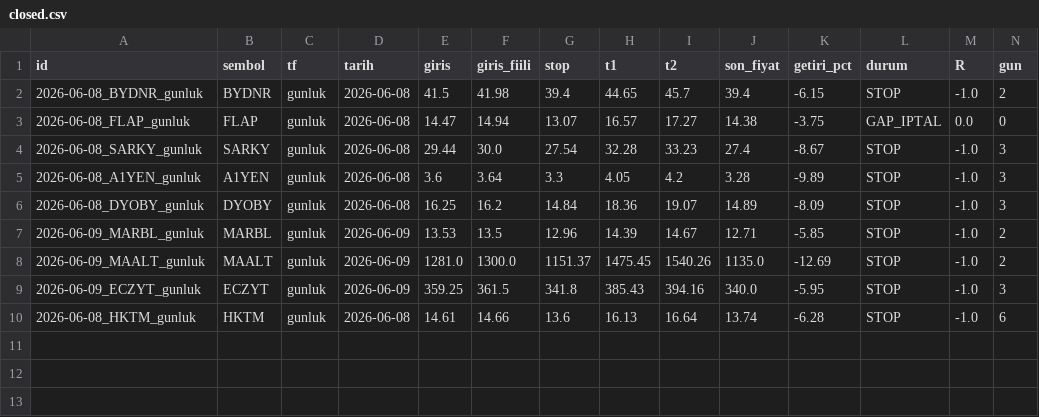
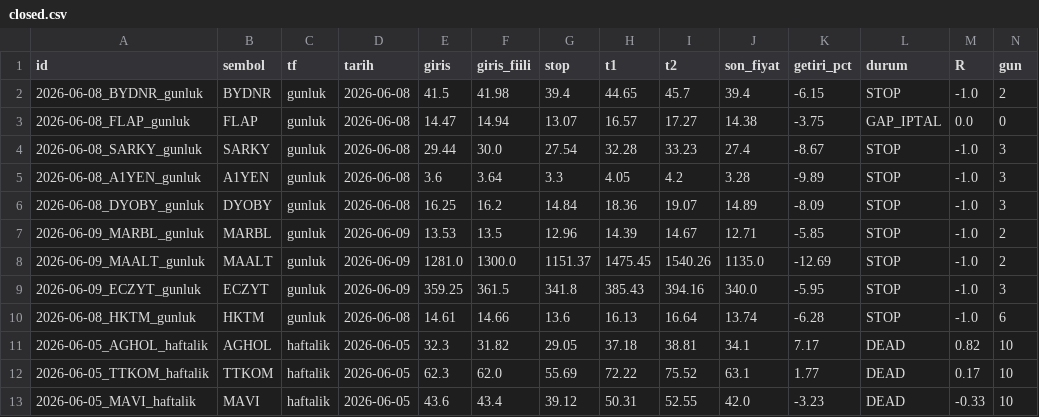
Before and after one commit to ilkukaya/swing, a CSV file: data/closed.csv, drawn as a sheet; only a part is shown; rows hold the shown columns only; the diff names each change by its address in the sheet, - before the commit and + after, or states it on an @@ line.

```diff
--- a/data/closed.csv
+++ b/data/closed.csv
+row 11: 2026-06-05_AGHOL_haftalik | AGHOL | haftalik | 2026-06-05 | 32.3 | 31.82 | 29.05 | 37.18 | 38.81 | 34.1 | 7.17 | DEAD | 0.82 | 10
+row 12: 2026-06-05_TTKOM_haftalik | TTKOM | haftalik | 2026-06-05 | 62.3 | 62.0 | 55.69 | 72.22 | 75.52 | 63.1 | 1.77 | DEAD | 0.17 | 10
+row 13: 2026-06-05_MAVI_haftalik | MAVI | haftalik | 2026-06-05 | 43.6 | 43.4 | 39.12 | 50.31 | 52.55 | 42.0 | -3.23 | DEAD | -0.33 | 10
```
Also changed, not shown: data/signals.csv, data/tracking.csv, 5 other files.
